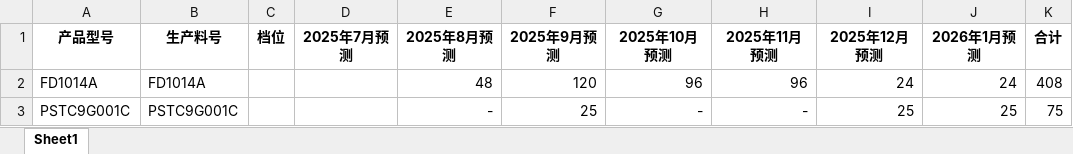
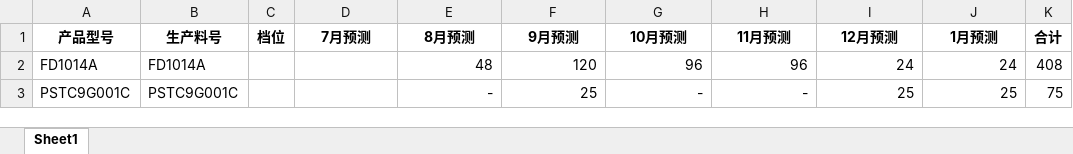
Before and after one commit to TTTriste06/operation_planning-, an Excel workbook: 预测.xlsx, sheet Sheet1, drawn as a sheet; only a part is shown; values as stored, in another font and other column widths than the file's, no borders; conditional formats not drawn; the diff names each change by its address in the sheet, - before the commit and + after, or states it on an @@ line.

Commit message:
upload 预测.xlsx

```diff
--- a/预测.xlsx (sheet Sheet1)
+++ b/预测.xlsx (sheet Sheet1)
-D1: 2025年7月预测
+D1: 7月预测
-E1: 2025年8月预测
+E1: 8月预测
-F1: 2025年9月预测
+F1: 9月预测
-G1: 2025年10月预测
+G1: 10月预测
-H1: 2025年11月预测
+H1: 11月预测
-I1: 2025年12月预测
+I1: 12月预测
-J1: 2026年1月预测
+J1: 1月预测
```
